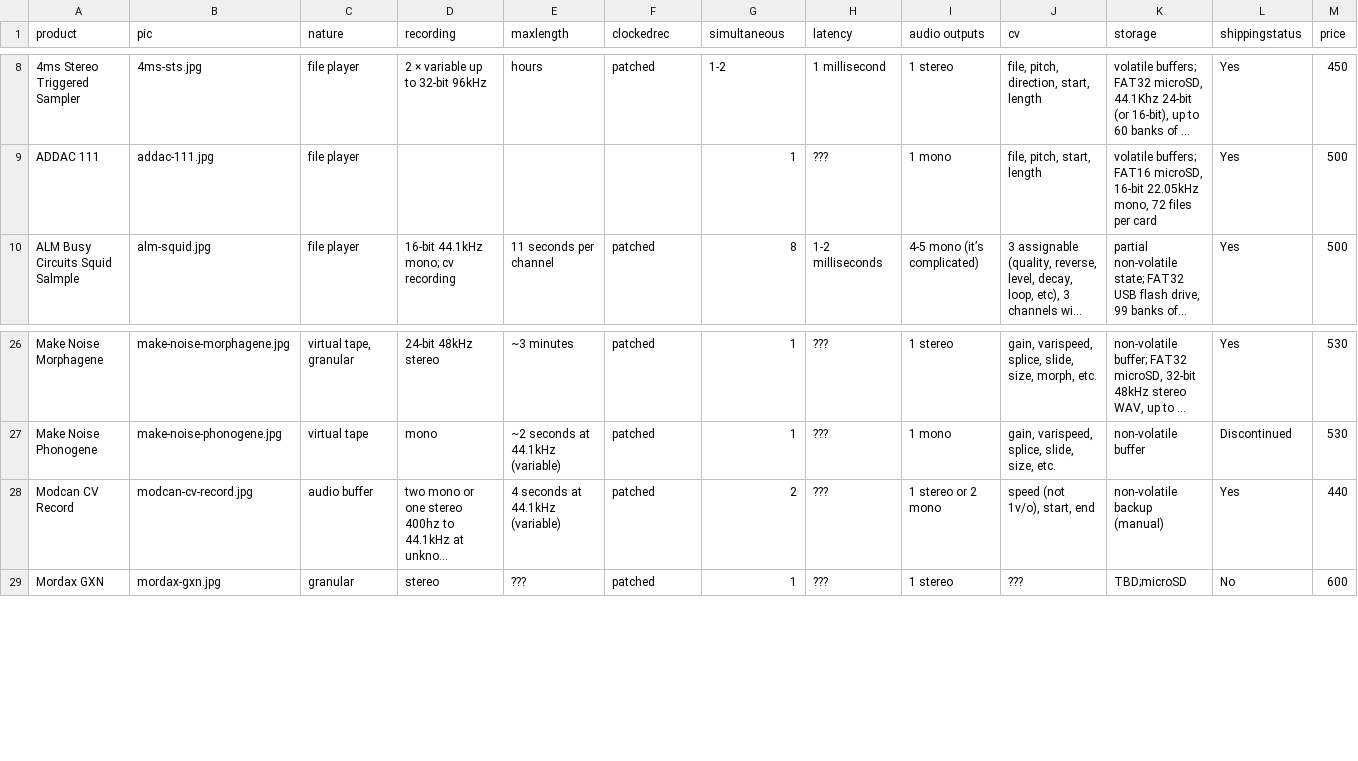
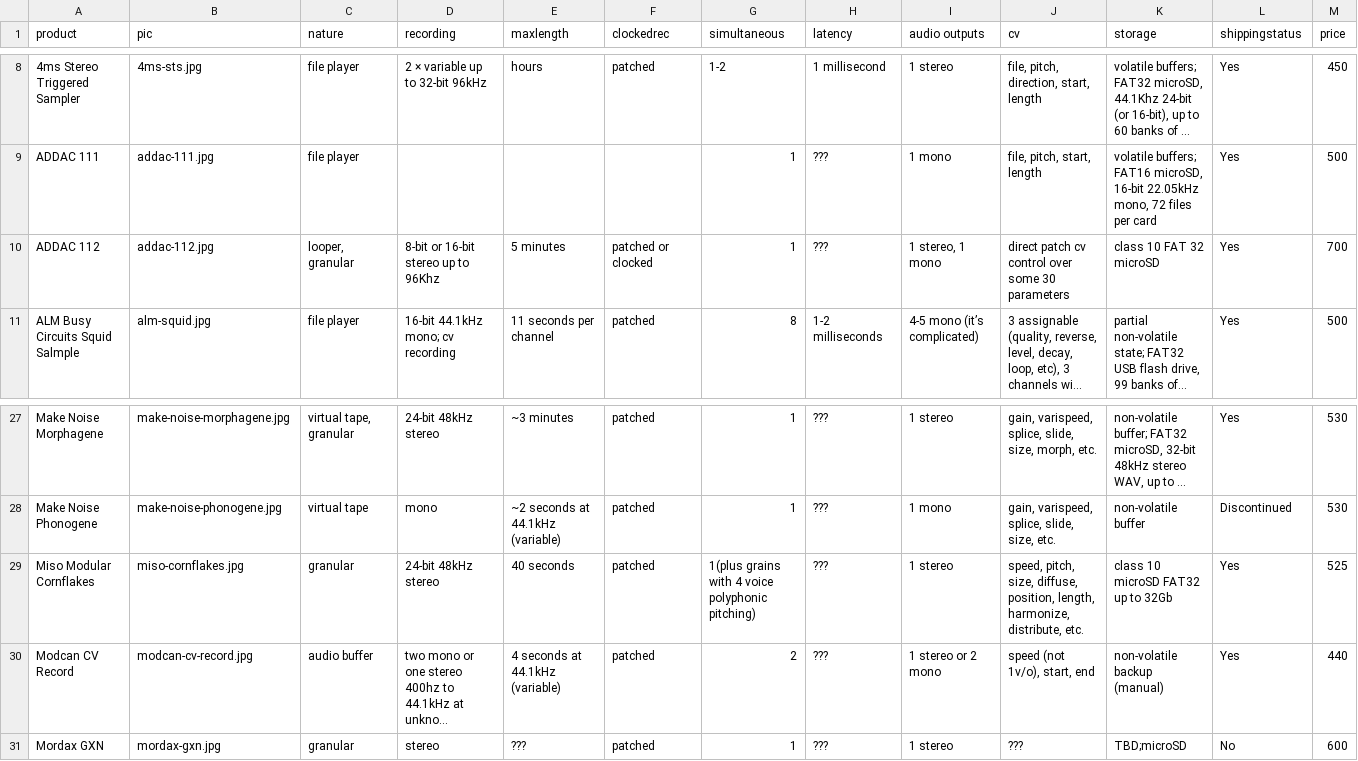
Before and after one commit to mdoudoroff/doudoroff.com, a CSV file: samplers/samplers.csv, drawn as a sheet; only a part is shown, gaps mark what is left out; long unchanged cells end in …; rows hold the shown columns only; the diff names each change by its address in the sheet, - before the commit and + after, or states it on an @@ line.

```diff
--- a/samplers/samplers.csv
+++ b/samplers/samplers.csv
+row 10: ADDAC 112 | addac-112.jpg | looper, granular | 8-bit or 16-bit stereo up to 96Khz | 5 minutes | patched or clocked | 1 | ??? | 1 stereo, 1 mono | direct patch cv control over some 30 parameters | class 10 FAT 32 microSD | Yes | 700
+row 29: Miso Modular Cornflakes | miso-cornflakes.jpg | granular | 24-bit 48kHz stereo | 40 seconds | patched | 1(plus grains with 4 voice polyphonic pitching) | ??? | 1 stereo | speed, pitch, size, diffuse, position, length, harmonize, distribute, etc. | class 10 microSD FAT32 up to 32Gb | Yes | 525
```
Also changed, not shown: 3 other files.
